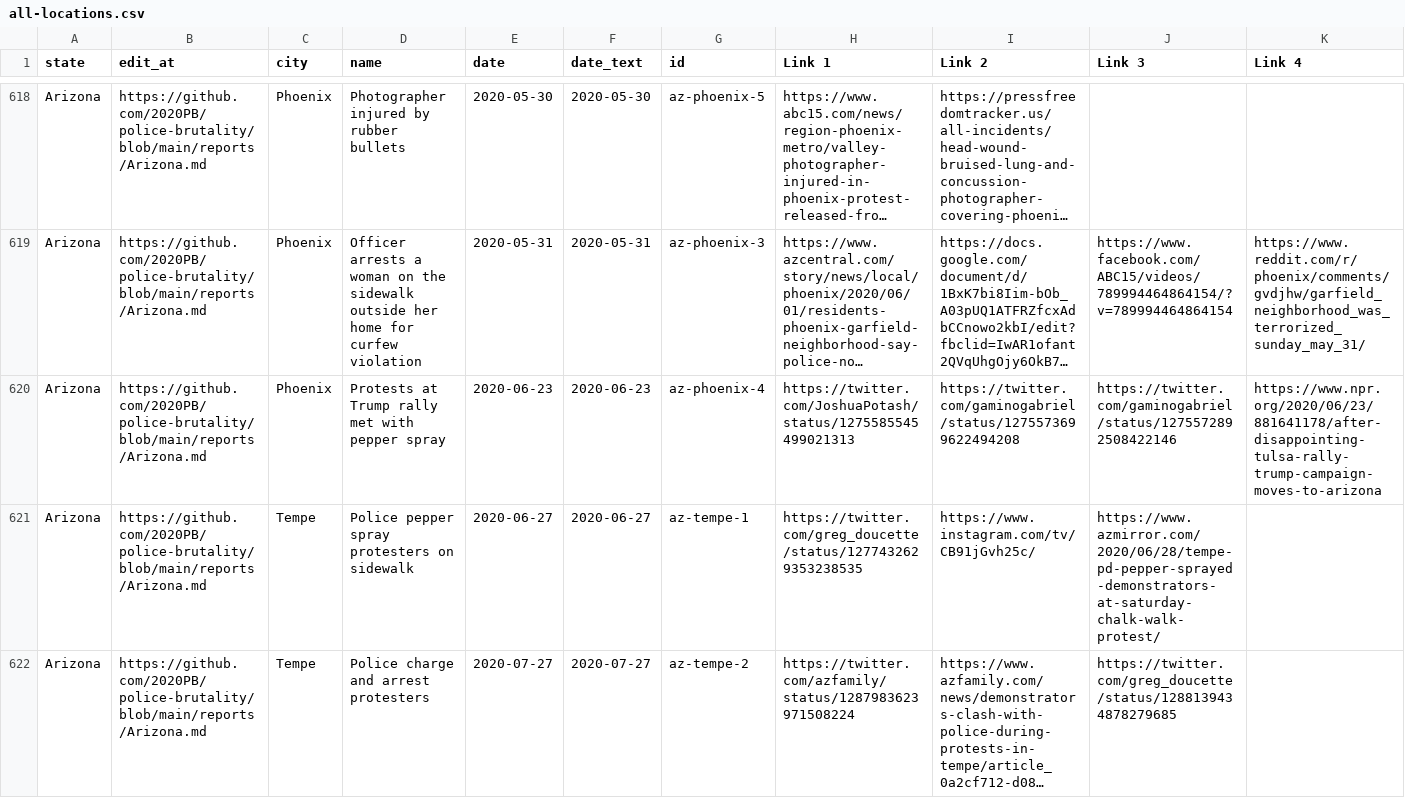
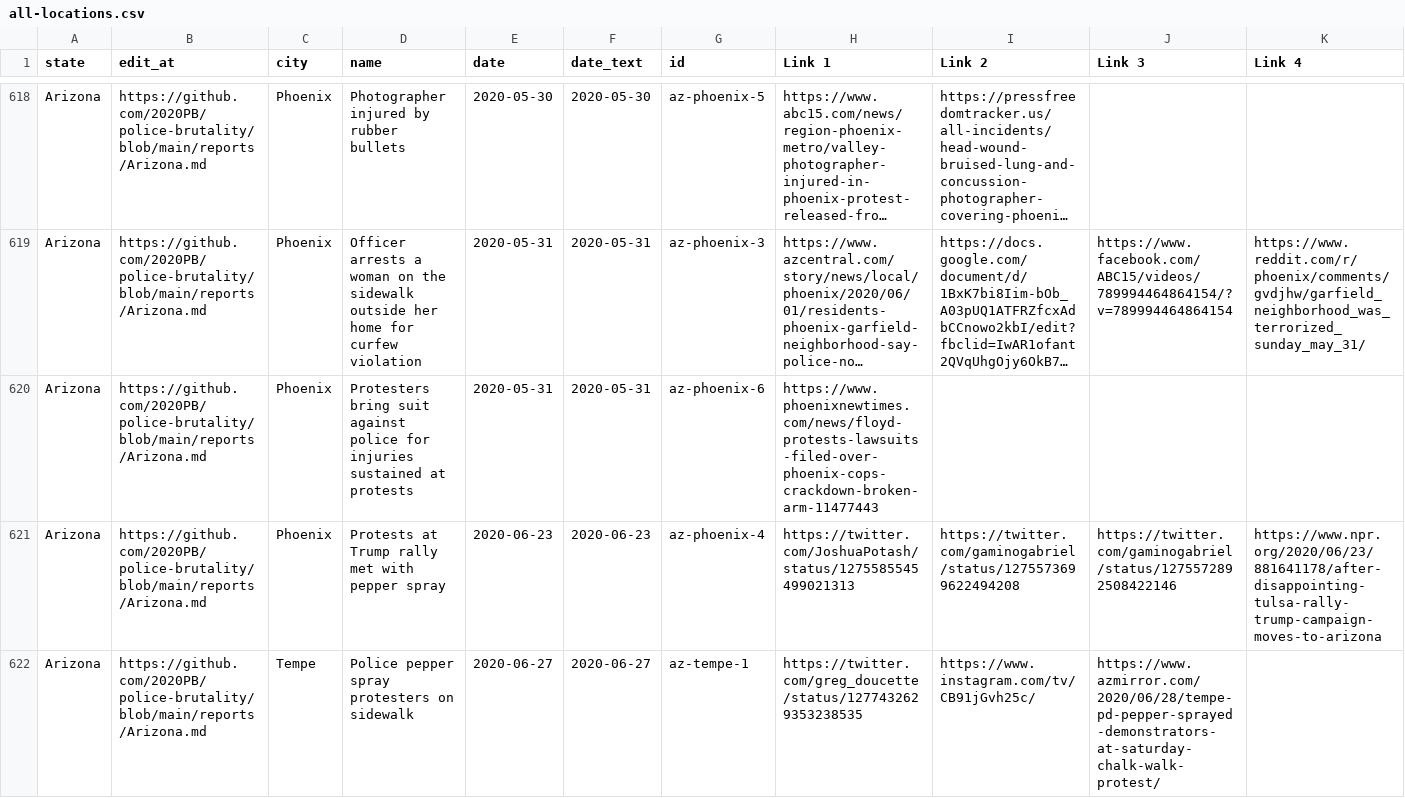
Before and after one commit to 2020PB/police-brutality, a CSV file: all-locations.csv, drawn as a sheet; only a part is shown, gaps mark what is left out; the shorter side is filled out with more unchanged rows; long unchanged cells end in …; rows hold the shown columns only; the diff names each change by its address in the sheet, - before the commit and + after, or states it on an @@ line.

Commit message:
Update data_build to output generated at 3dbcc3d

```diff
--- a/all-locations.csv
+++ b/all-locations.csv
+row 620: Arizona | https://github.com/2020PB/police-brutality/blob/main/reports/Arizona.md | Phoenix | Protesters bring suit against police for injuries sustained at protests | 2020-05-31 | 2020-05-31 | az-phoenix-6 | https://www.phoenixnewtimes.com/news/floyd-protests-lawsuits-filed-over-phoenix-cops-crackdown-broken-arm-11477443
```
Also changed, not shown: 3 other files.
